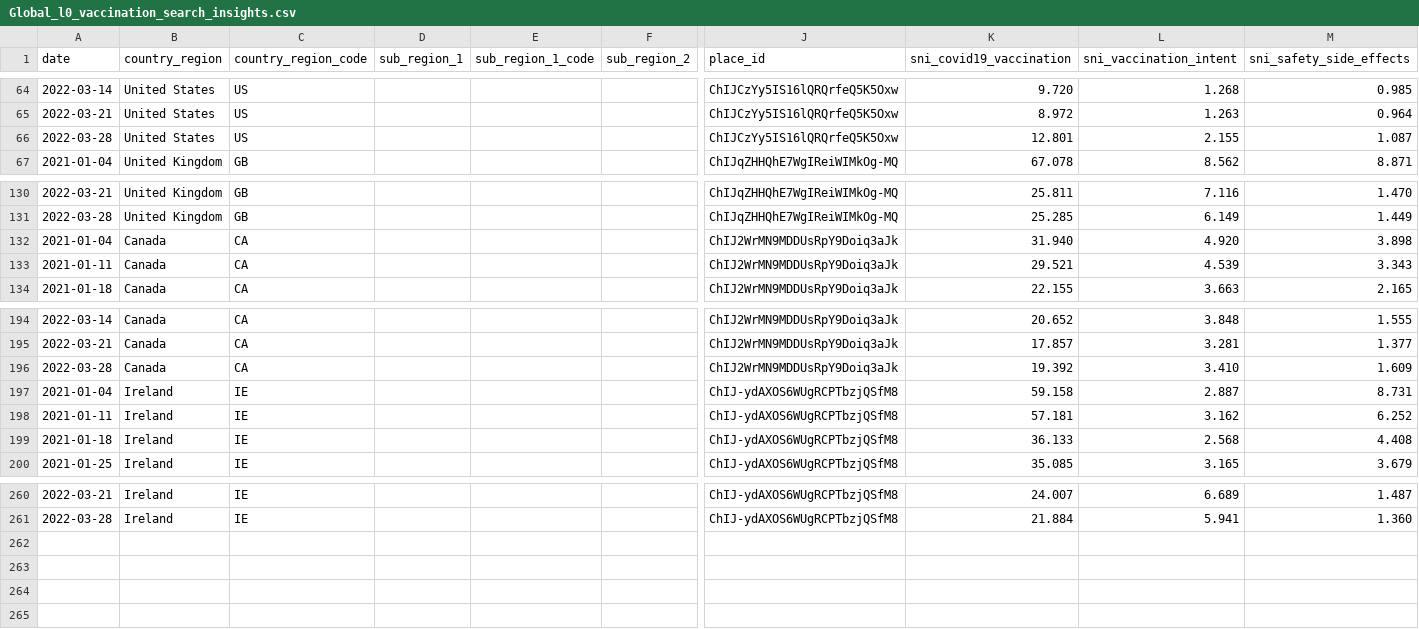
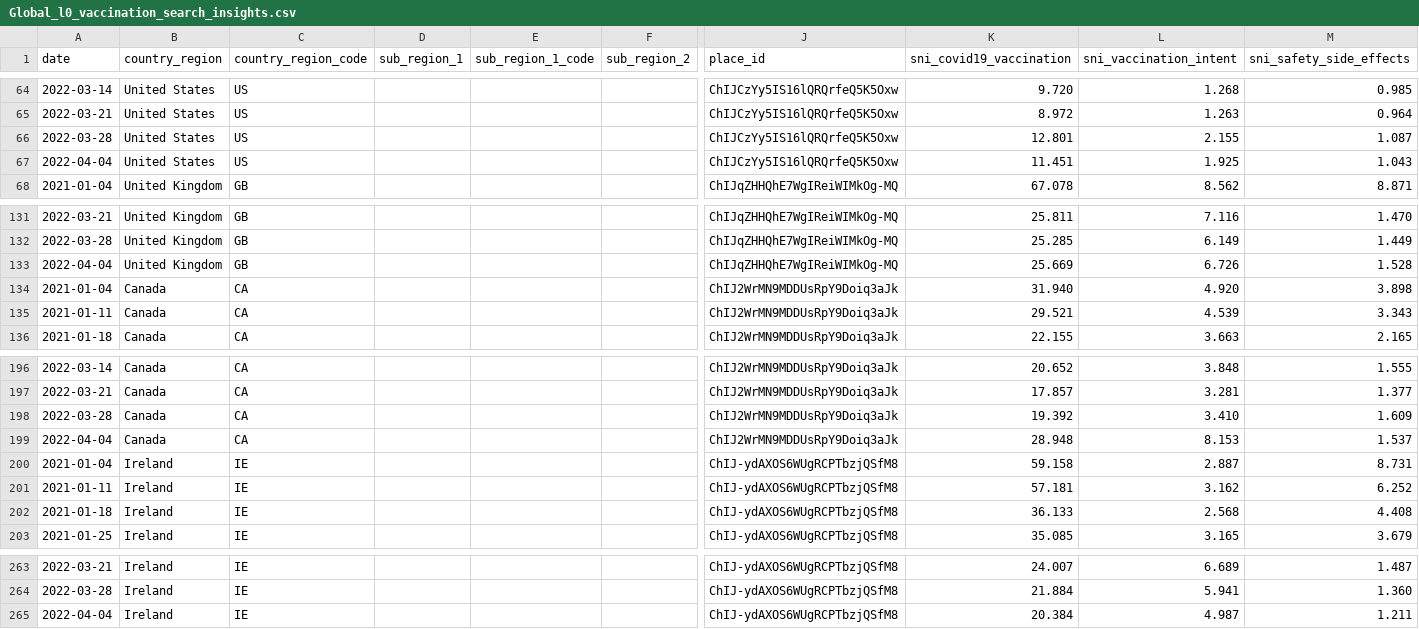
Before and after one commit to google-research/vaccination-search-insights, a CSV file: data/Global_l0_vaccination_search_insights.csv, drawn as a sheet; only a part is shown, gaps mark what is left out; rows hold the shown columns only; the diff names each change by its address in the sheet, - before the commit and + after, or states it on an @@ line.

```diff
--- a/data/Global_l0_vaccination_search_insights.csv
+++ b/data/Global_l0_vaccination_search_insights.csv
+row 67: 2022-04-04 | United States | US |  |  |  | ChIJCzYy5IS16lQRQrfeQ5K5Oxw | 11.451 | 1.925 | 1.043
+row 133: 2022-04-04 | United Kingdom | GB |  |  |  | ChIJqZHHQhE7WgIReiWIMkOg-MQ | 25.669 | 6.726 | 1.528
+row 199: 2022-04-04 | Canada | CA |  |  |  | ChIJ2WrMN9MDDUsRpY9Doiq3aJk | 28.948 | 8.153 | 1.537
+row 265: 2022-04-04 | Ireland | IE |  |  |  | ChIJ-ydAXOS6WUgRCPTbzjQSfM8 | 20.384 | 4.987 | 1.211
```
Also changed, not shown: data/IE_vaccination_search_insights.csv.
